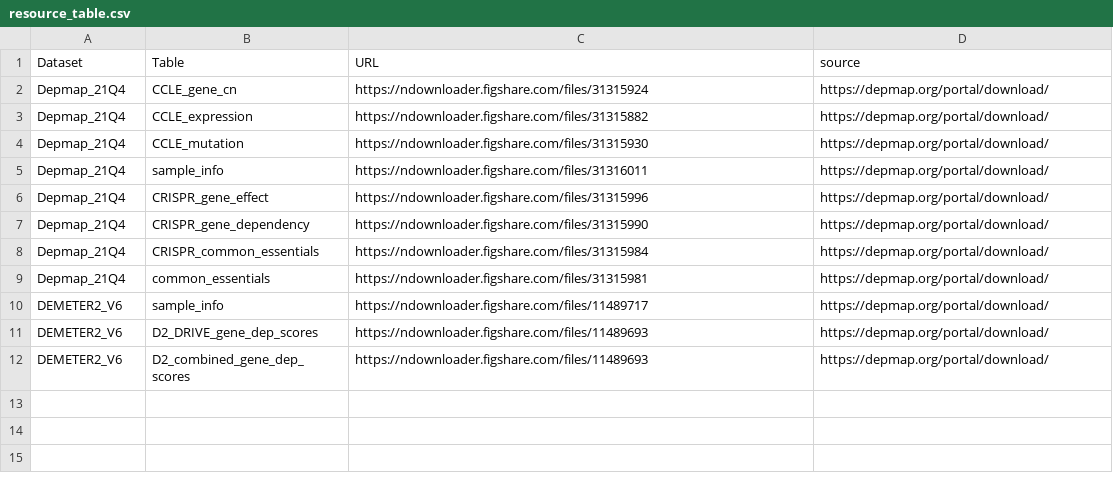
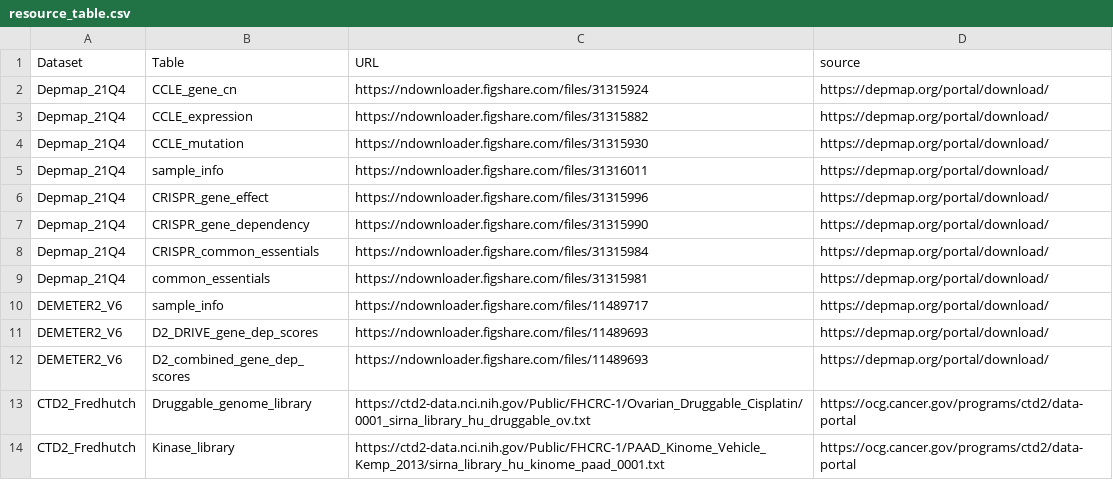
Before and after one commit to gloriachin/BDEx, a CSV file: data/resource_table.csv, drawn as a sheet.

Commit message:
resource

```diff
--- a/data/resource_table.csv
+++ b/data/resource_table.csv
@@ -12 +12,3 @@ DEMETER2_V6,D2_DRIVE_gene_dep_scores,https://ndownloader.figshare.com/files/1148
 DEMETER2_V6,D2_combined_gene_dep_scores,https://ndownloader.figshare.com/files/11489693,https://depmap.org/portal/download/
+CTD2_Fredhutch,Druggable_genome_library,https://ctd2-data.nci.nih.gov/Public/FHCRC-1/Ovarian_Druggable_Cisplatin/0001_sirna_library_hu_druggable_ov.txt,https://ocg.cancer.gov/programs/ctd2/data-portal
+CTD2_Fredhutch,Kinase_library,https://ctd2-data.nci.nih.gov/Public/FHCRC-1/PAAD_Kinome_Vehicle_Kemp_2013/sirna_library_hu_kinome_paad_0001.txt,https://ocg.cancer.gov/programs/ctd2/data-portal
```
